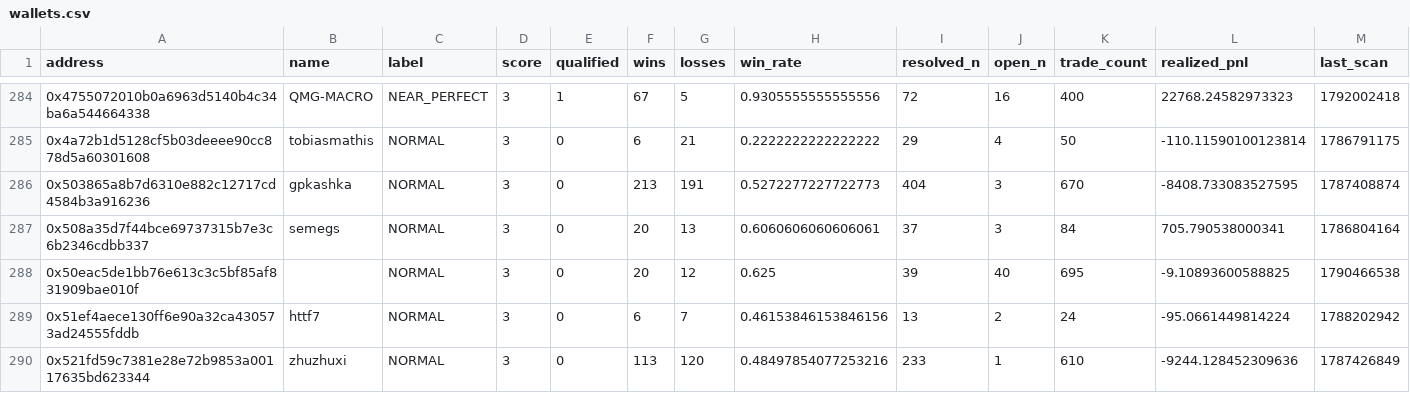
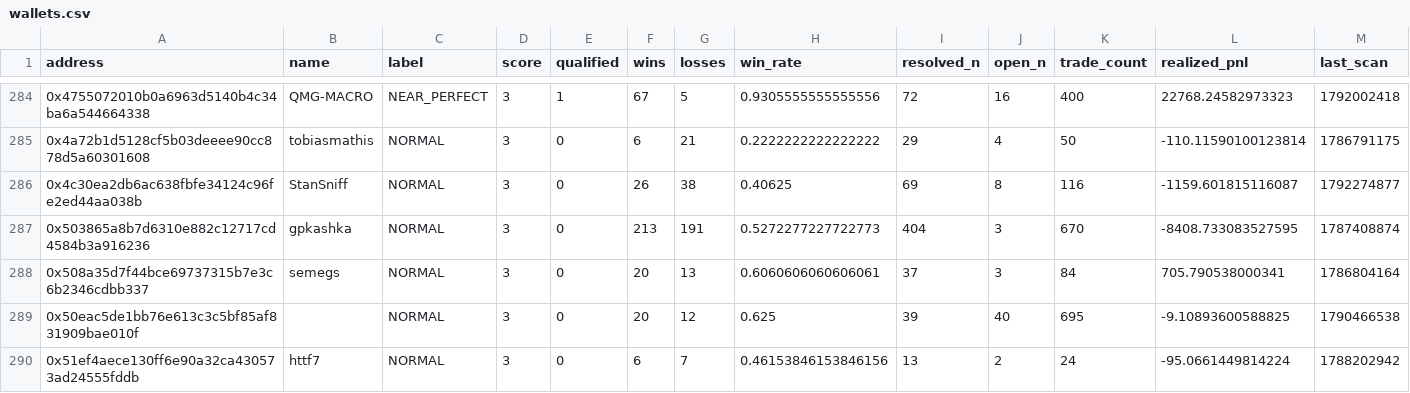
Before and after one commit to sophie-nguyenthuthuy/polycopy, a CSV file: data/wallets.csv, drawn as a sheet; only a part is shown, gaps mark what is left out; the shorter side is filled out with more unchanged rows; rows hold the shown columns only; the diff covers the shown part only; the diff names each change by its address in the sheet, - before the commit and + after, or states it on an @@ line.

```diff
--- a/data/wallets.csv
+++ b/data/wallets.csv
+row 286: 0x4c30ea2db6ac638fbfe34124c96fe2ed44aa038b | StanSniff | NORMAL | 3 | 0 | 26 | 38 | 0.40625 | 69 | 8 | 116 | -1159.601815116087 | 1792274877
```
Also changed, not shown: 1 added row and 18 edited cells elsewhere in this file, 4 other files.
